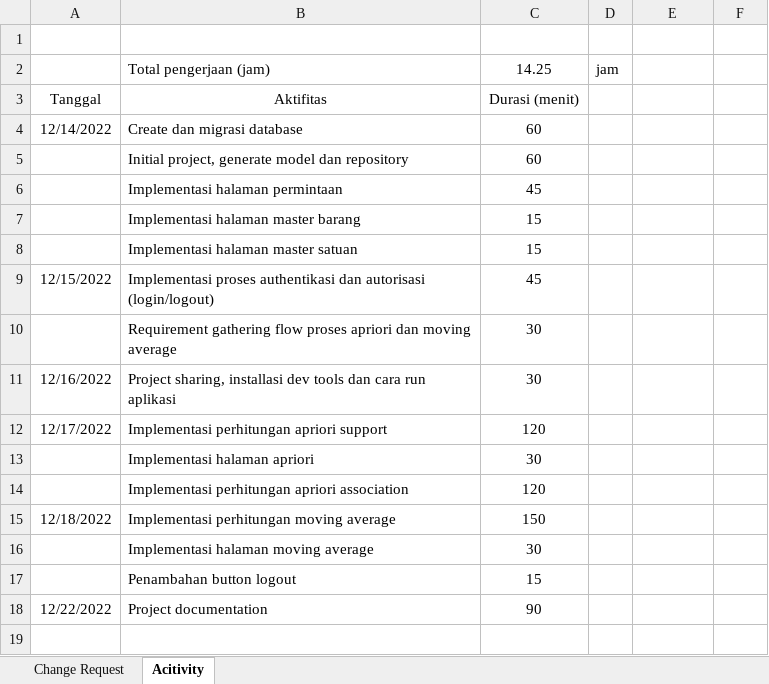
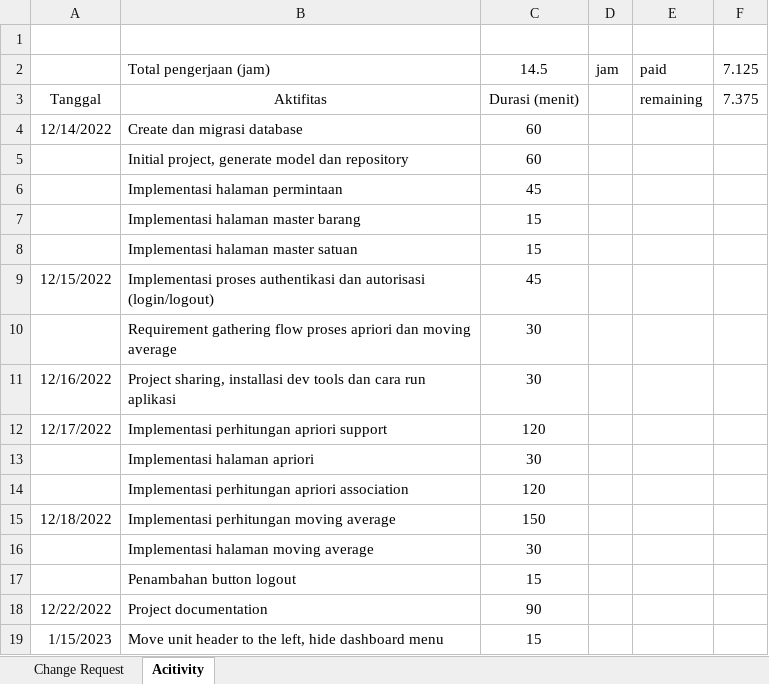
Before and after one commit to yantisaraswati/Skripsi-SistemPrediksi, an Excel workbook: Activity Report.xlsx, sheet Acitivity, drawn as a sheet; values as stored, in another font and other column widths than the file's, no borders; table styles not drawn; the diff names each change by its address in the sheet, - before the commit and + after, or states it on an @@ line.

Commit message:
move unit header to left and hide dashboard menu

```diff
--- a/Activity Report.xlsx (sheet Acitivity)
+++ b/Activity Report.xlsx (sheet Acitivity)
-C2: 14.25
+C2: 14.5
-E2: (empty)
+E2: paid
-F2: (empty)
+F2: 7.125
-E3: (empty)
+E3: remaining
-F3: (empty)
+F3: 7.375
+row 19: 1/15/2023 | Move unit header to the left, hide dashboard menu | 15
```
Also changed, not shown: 4 other files.
